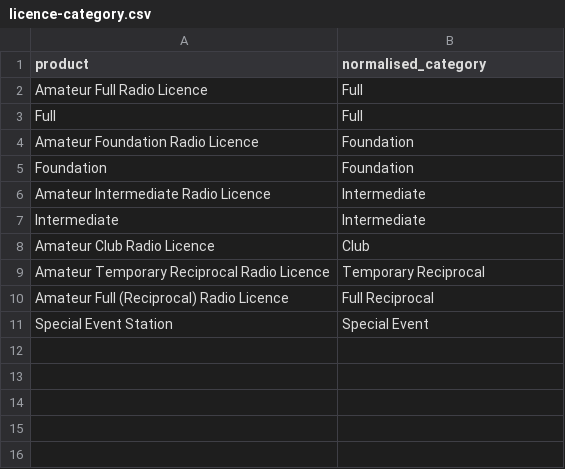
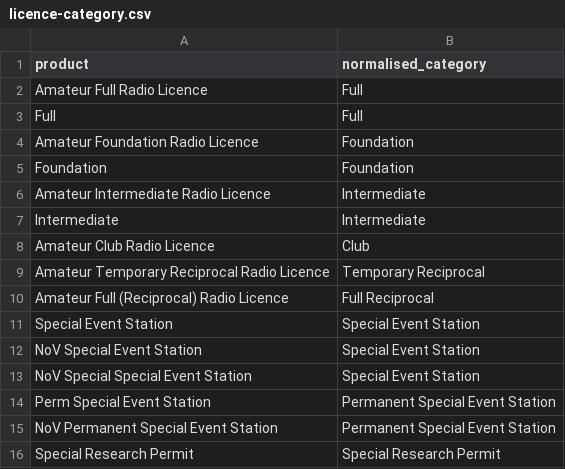
Before and after one commit to MysterAitch/amateur-callsigns-file-watch, a CSV file: reference-data/licence-category.csv, drawn as a sheet.

Commit message:
feat(catalogue): map the NoV / special-event / research-permit family (#344)
Categorise the special-event / Notice-of-Variation licence family into three
distinct value-catalogue categories rather than one bucket:

- `Special Event Station` — the event-bounded working (the plain product plus
  its `NoV …` spellings)
- `Permanent Special Event Station` — the open-ended `Perm …` / `NoV Permanent …`
  spellings
- `Special Research Permit` — a research instrument, kept out of special-event
  working

The permanent variant and the research permit are held apart from the plain
event station on the precedent that keeps Temporary Reciprocal distinct from
Full (Reciprocal): variants that differ in licence mechanics are not merged for
tidiness. The corpus does not attest their equivalence — the register's own
reservation field distinguishes them — so no fold is applied. Raw product
spellings remain verbatim in the fold's "folds in" column and in call_sign_type.

Surface each category's temporal character beside the table: the register's
created_date and reserved_to_date bracket an event window, attested-or-bracketed
never inferred. The within-table inconsistency is flagged, not smoothed — the
permanent category carries more expiring records than open ones, and some event
records carry no end date, so the window is read per record, never assumed.

Tests cover the three-way mapping, the mapping-integrity guard (no product
resolves to two categories), the attested window coverage over the real archive,
and the rendering of the temporal note and its counter-example flag. The fold
equivalence oracle and the committed value-catalogue golden are regenerated.

```diff
--- a/reference-data/licence-category.csv
+++ b/reference-data/licence-category.csv
@@ -10,2 +10,7 @@ Amateur Temporary Reciprocal Radio Licence,Temporary Reciprocal
 Amateur Full (Reciprocal) Radio Licence,Full Reciprocal
-Special Event Station,Special Event
+Special Event Station,Special Event Station
+NoV Special Event Station,Special Event Station
+NoV Special Special Event Station,Special Event Station
+Perm Special Event Station,Permanent Special Event Station
+NoV Permanent Special Event Station,Permanent Special Event Station
+Special Research Permit,Special Research Permit
```
Also changed, not shown: 6 other files.
